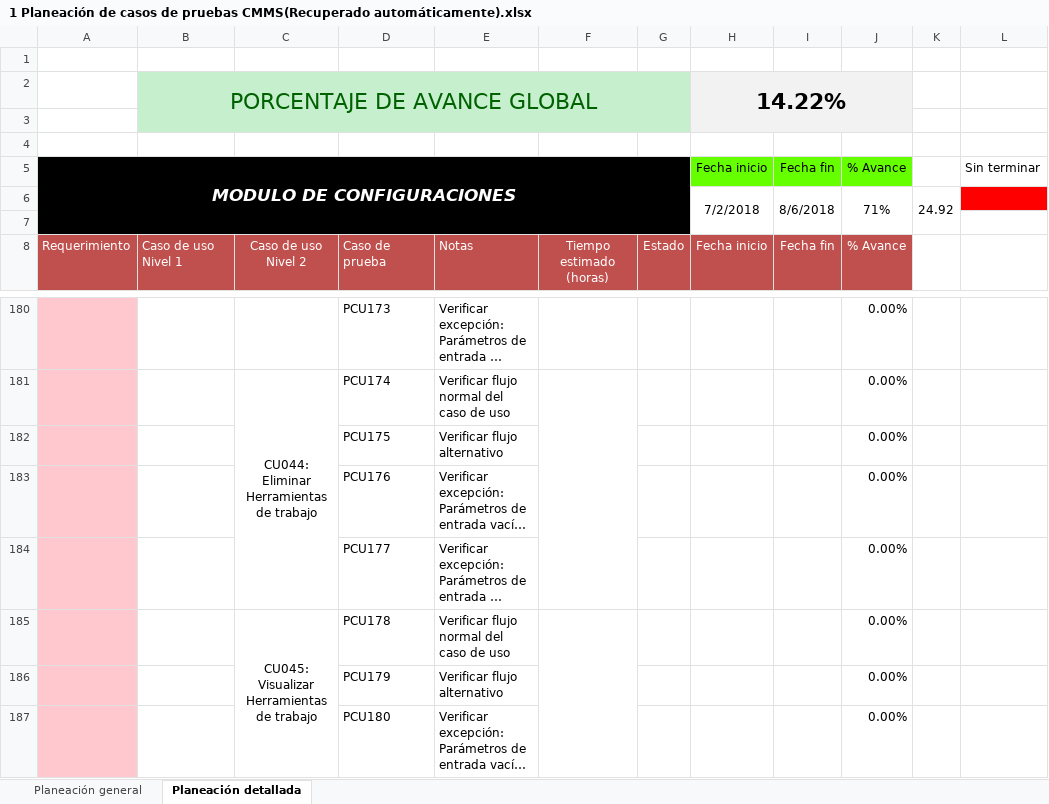
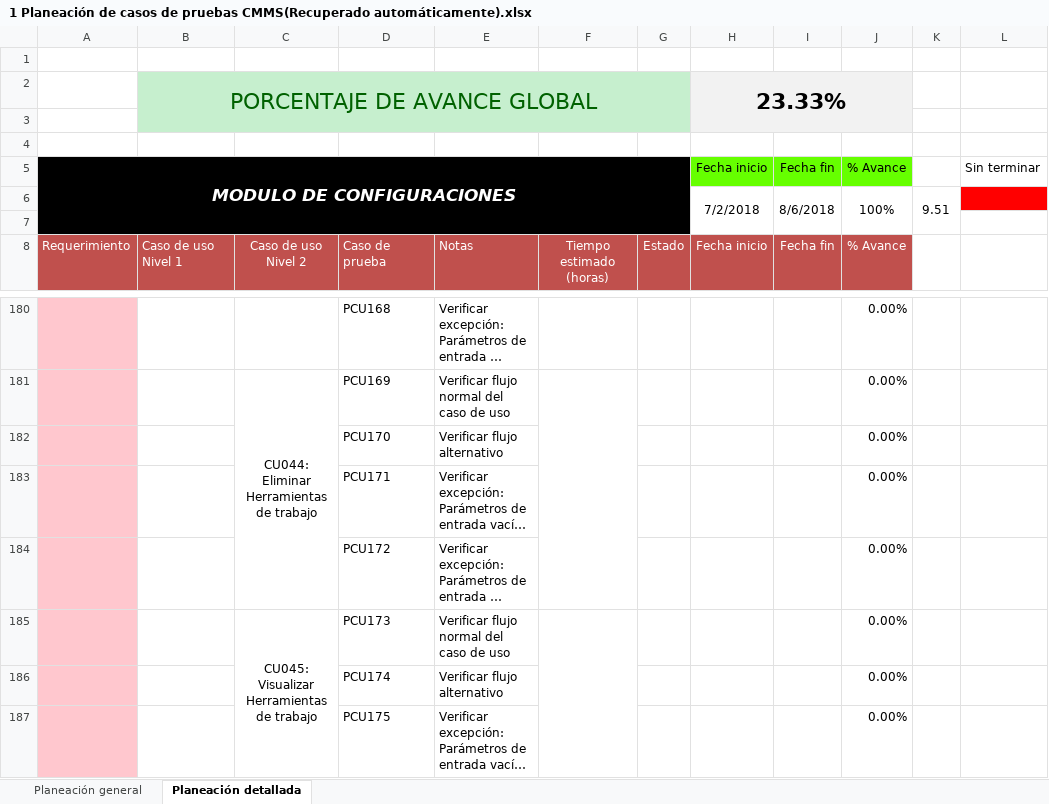
Before and after one commit to jchavez5/CMMS, an Excel workbook: 1 Planeación de casos de pruebas CMMS(Recuperado automáticamente).xlsx, sheet Planeación detallada, drawn as a sheet; only a part is shown, gaps mark what is left out; long unchanged cells end in …; values as stored, in another font and other column widths than the file's, no borders; the diff covers the shown part only; the diff names each change by its address in the sheet, - before the commit and + after, or states it on an @@ line.

Commit message:
avances de los casos de peubas miercoles

```diff
--- a/1 Planeación de casos de pruebas CMMS(Recuperado automáticamente).xlsx (sheet Planeación detallada)
+++ b/1 Planeación de casos de pruebas CMMS(Recuperado automáticamente).xlsx (sheet Planeación detallada)
-H2 (Fecha inicio): 14.22%
+H2 (Fecha inicio): 23.33%
-J6 (% Avance): 71%
+J6 (% Avance): 100%
-K6: 24.92
+K6: 9.51
-D180: PCU173
+D180: PCU168
-D181: PCU174
+D181: PCU169
-D182: PCU175
+D182: PCU170
-D183: PCU176
+D183: PCU171
-D184: PCU177
+D184: PCU172
-D185: PCU178
+D185: PCU173
-D186: PCU179
+D186: PCU174
-D187: PCU180
+D187: PCU175
```
Also changed, not shown: other rows of this sheet, sheet Planeación general, 7 other files.
